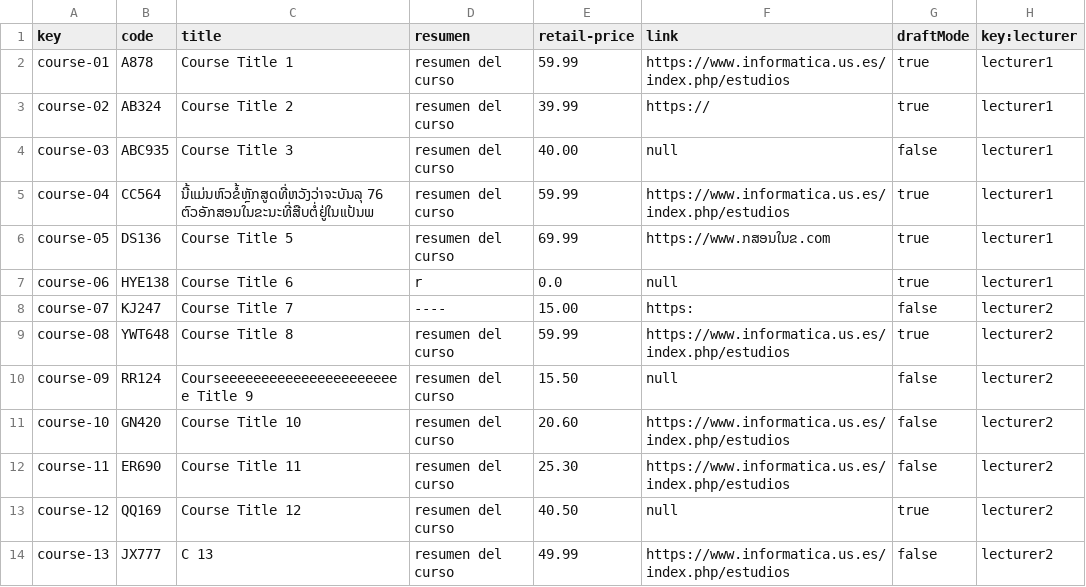
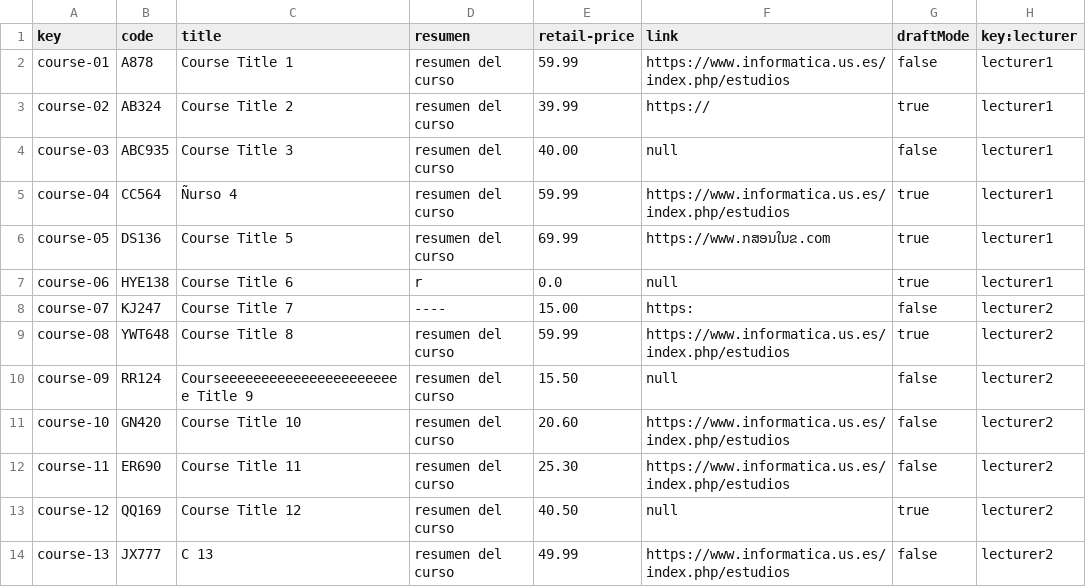
Before and after one commit to marizqlav/Acme-L3-C1.04.14, a CSV file: src/main/webapp/WEB-INF/resources/sample-data/course.csv, drawn as a sheet.

```diff
--- a/src/main/webapp/WEB-INF/resources/sample-data/course.csv
+++ b/src/main/webapp/WEB-INF/resources/sample-data/course.csv
@@ -1,6 +1,6 @@
 key,code,title,resumen,retail-price,link,draftMode,key:lecturer
-course-01,A878,Course Title 1,resumen del curso,59.99,https://www.informatica.us.es/index.php/estudios,true,lecturer1
+course-01,A878,Course Title 1,resumen del curso,59.99,https://www.informatica.us.es/index.php/estudios,false,lecturer1
 course-02,AB324,Course Title 2,resumen del curso,39.99,https://,true,lecturer1
 course-03,ABC935,Course Title 3,resumen del curso,40.00,null,false,lecturer1
-course-04,CC564,ນີ້ແມ່ນຫົວຂໍ້ຫຼັກສູດທີ່ຫວັງວ່າຈະບັນລຸ 76 ຕົວອັກສອນໃນຂະນະທີ່ສືບຕໍ່ຢູ່ໃນແປ້ນພ,resumen del curso,59.99,https://www.informatica.us.es/index.php/estudios,true,lecturer1
+course-04,CC564,Ñurso 4,resumen del curso,59.99,https://www.informatica.us.es/index.php/estudios,true,lecturer1
 course-05,DS136,Course Title 5,resumen del curso,69.99,https://www.ກສອນໃນຂ.com,true,lecturer1
```
Also changed, not shown: src/main/webapp/WEB-INF/resources/sample-data/enrolment.csv, 21 other files.
